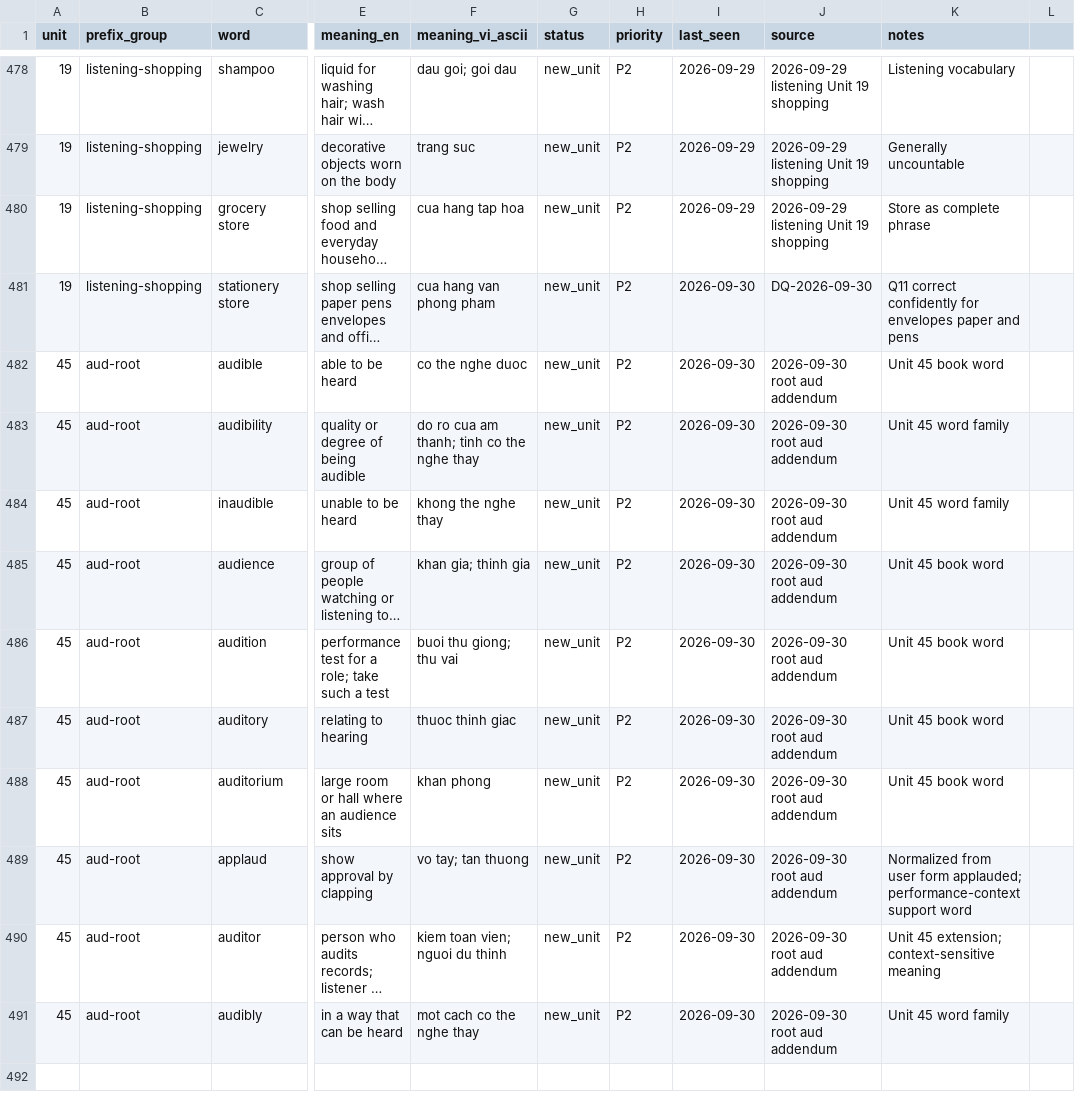
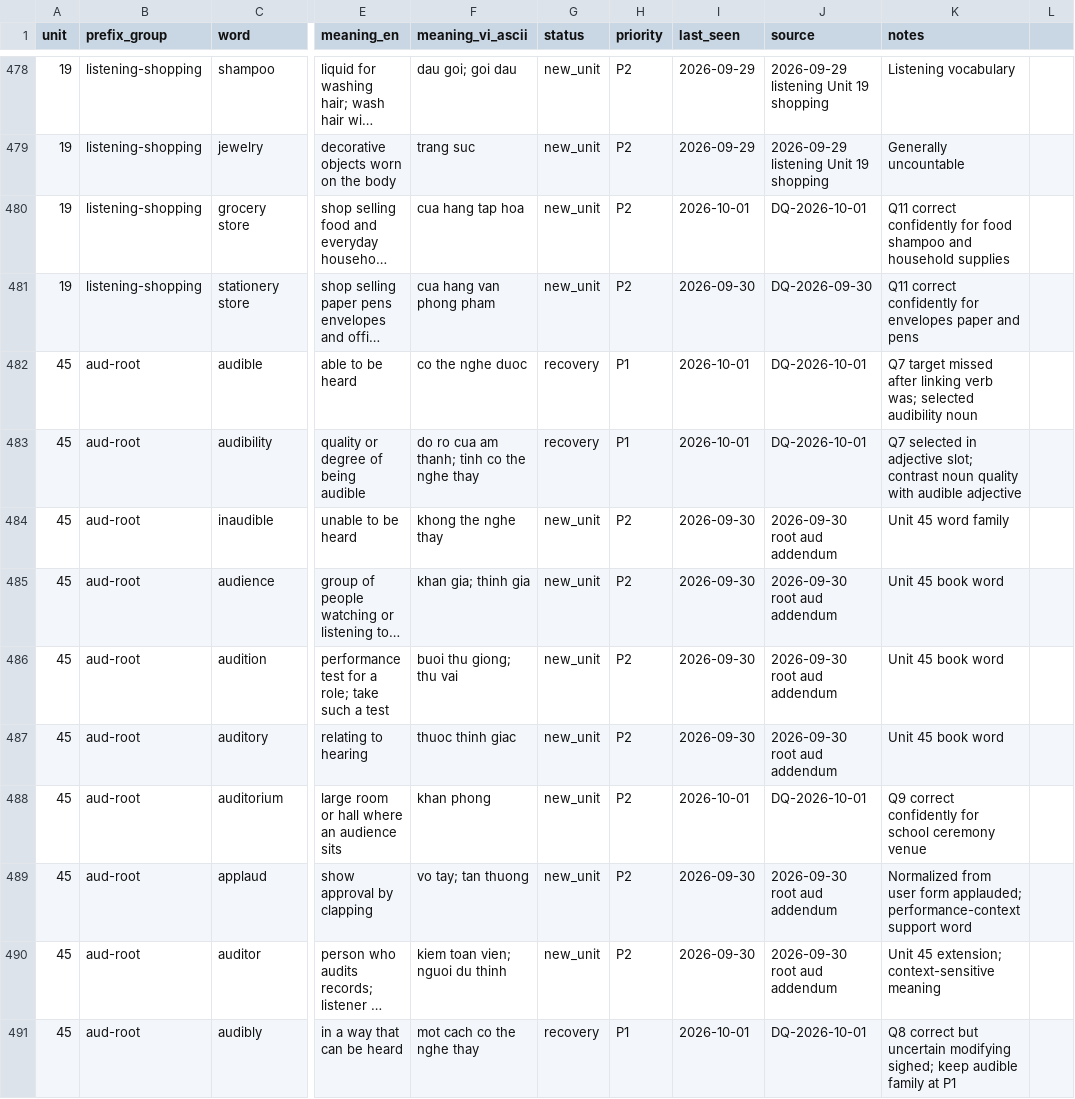
Before and after one commit to hungltph03955/English_Vocabulary_Project_Unit_01-29_07_08_2026, a CSV file: VOCABULARY_STATE.csv, drawn as a sheet; only a part is shown, gaps mark what is left out; long unchanged cells end in …; the diff covers the shown part only; the diff names each change by its address in the sheet, - before the commit and + after, or states it on an @@ line.

```diff
--- a/VOCABULARY_STATE.csv
+++ b/VOCABULARY_STATE.csv
-I480 (last_seen): 2026-09-29
+I480 (last_seen): 2026-10-01
-J480 (source): 2026-09-29 listening Unit 19 shopping
+J480 (source): DQ-2026-10-01
-K480 (notes): Store as complete phrase
+K480 (notes): Q11 correct confidently for food shampoo and household supplies
-G482:G483 (status): new_unit
+G482:G483 (status): recovery
-H482:H483 (priority): P2
+H482:H483 (priority): P1
-I482:I483 (last_seen): 2026-09-30
+I482:I483 (last_seen): 2026-10-01
-J482:J483 (source): 2026-09-30 root aud addendum
+J482:J483 (source): DQ-2026-10-01
-K482 (notes): Unit 45 book word
+K482 (notes): Q7 target missed after linking verb was; selected audibility noun
-K483 (notes): Unit 45 word family
+K483 (notes): Q7 selected in adjective slot; contrast noun quality with audible adjective
-I488 (last_seen): 2026-09-30
+I488 (last_seen): 2026-10-01
-J488 (source): 2026-09-30 root aud addendum
+J488 (source): DQ-2026-10-01
-K488 (notes): Unit 45 book word
+K488 (notes): Q9 correct confidently for school ceremony venue
-G491 (status): new_unit
+G491 (status): recovery
-H491 (priority): P2
+H491 (priority): P1
-I491 (last_seen): 2026-09-30
+I491 (last_seen): 2026-10-01
-J491 (source): 2026-09-30 root aud addendum
+J491 (source): DQ-2026-10-01
-K491 (notes): Unit 45 word family
+K491 (notes): Q8 correct but uncertain modifying sighed; keep audible family at P1
```
Also changed, not shown: 11 added rows and 33 edited cells elsewhere in this file, 9 other files.
